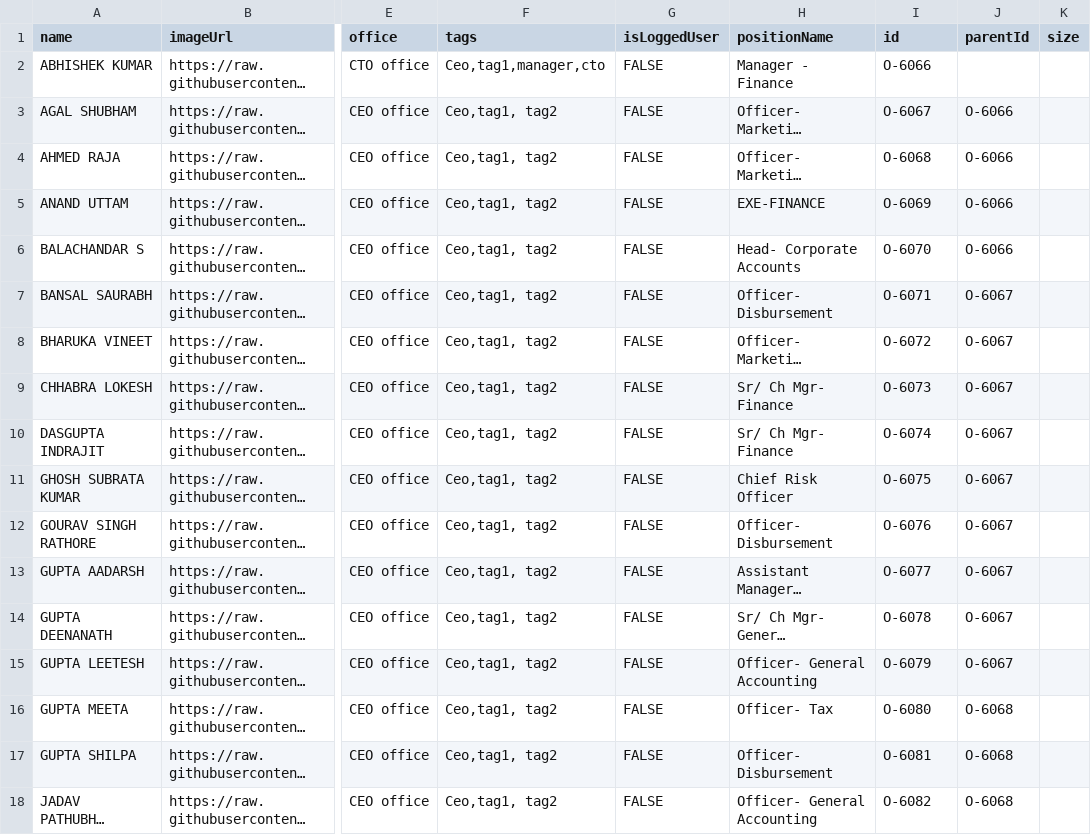
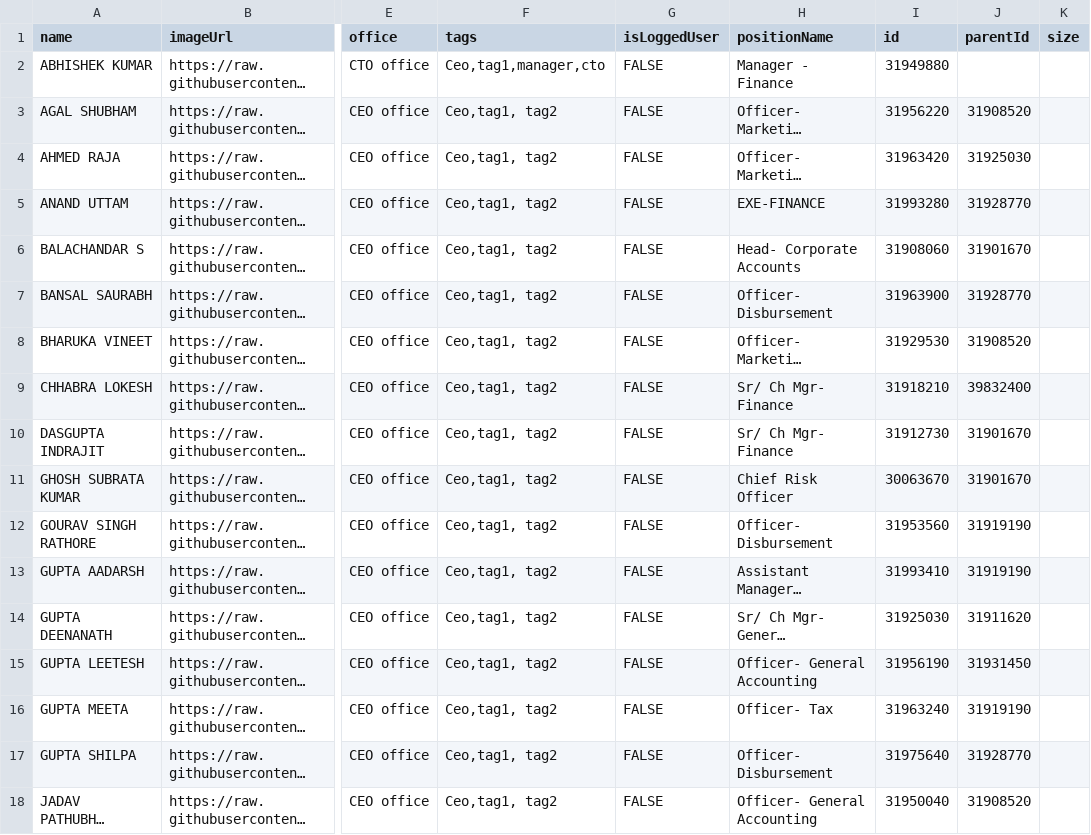
Before and after one commit to sagarraina1997/D3, a CSV file: OrgDataD.csv, drawn as a sheet; only a part is shown, gaps mark what is left out; long unchanged cells end in …; the diff covers the shown part only; the diff names each change by its address in the sheet, - before the commit and + after, or states it on an @@ line.

Commit message:
Add files via upload

```diff
--- a/OrgDataD.csv
+++ b/OrgDataD.csv
-I2 (id): O-6066
+I2 (id): 31949880
-I3 (id): O-6067
+I3 (id): 31956220
-J3 (parentId): O-6066
+J3 (parentId): 31908520
-I4 (id): O-6068
+I4 (id): 31963420
-J4 (parentId): O-6066
+J4 (parentId): 31925030
-I5 (id): O-6069
+I5 (id): 31993280
-J5 (parentId): O-6066
+J5 (parentId): 31928770
-I6 (id): O-6070
+I6 (id): 31908060
-J6 (parentId): O-6066
+J6 (parentId): 31901670
-I7 (id): O-6071
+I7 (id): 31963900
-J7 (parentId): O-6067
+J7 (parentId): 31928770
-I8 (id): O-6072
+I8 (id): 31929530
-J8 (parentId): O-6067
+J8 (parentId): 31908520
-I9 (id): O-6073
+I9 (id): 31918210
-J9 (parentId): O-6067
+J9 (parentId): 39832400
-I10 (id): O-6074
+I10 (id): 31912730
-J10:J11 (parentId): O-6067
+J10:J11 (parentId): 31901670
-I11 (id): O-6075
+I11 (id): 30063670
-I12 (id): O-6076
+I12 (id): 31953560
-J12:J13 (parentId): O-6067
+J12:J13 (parentId): 31919190
-I13 (id): O-6077
+I13 (id): 31993410
-I14 (id): O-6078
+I14 (id): 31925030
-J14 (parentId): O-6067
+J14 (parentId): 31911620
-I15 (id): O-6079
+I15 (id): 31956190
-J15 (parentId): O-6067
+J15 (parentId): 31931450
-I16 (id): O-6080
+I16 (id): 31963240
-J16 (parentId): O-6068
+J16 (parentId): 31919190
-I17 (id): O-6081
+I17 (id): 31975640
-J17 (parentId): O-6068
+J17 (parentId): 31928770
-I18 (id): O-6082
+I18 (id): 31950040
-J18 (parentId): O-6068
+J18 (parentId): 31908520
```
Also changed, not shown: 48 edited cells elsewhere in this file.
